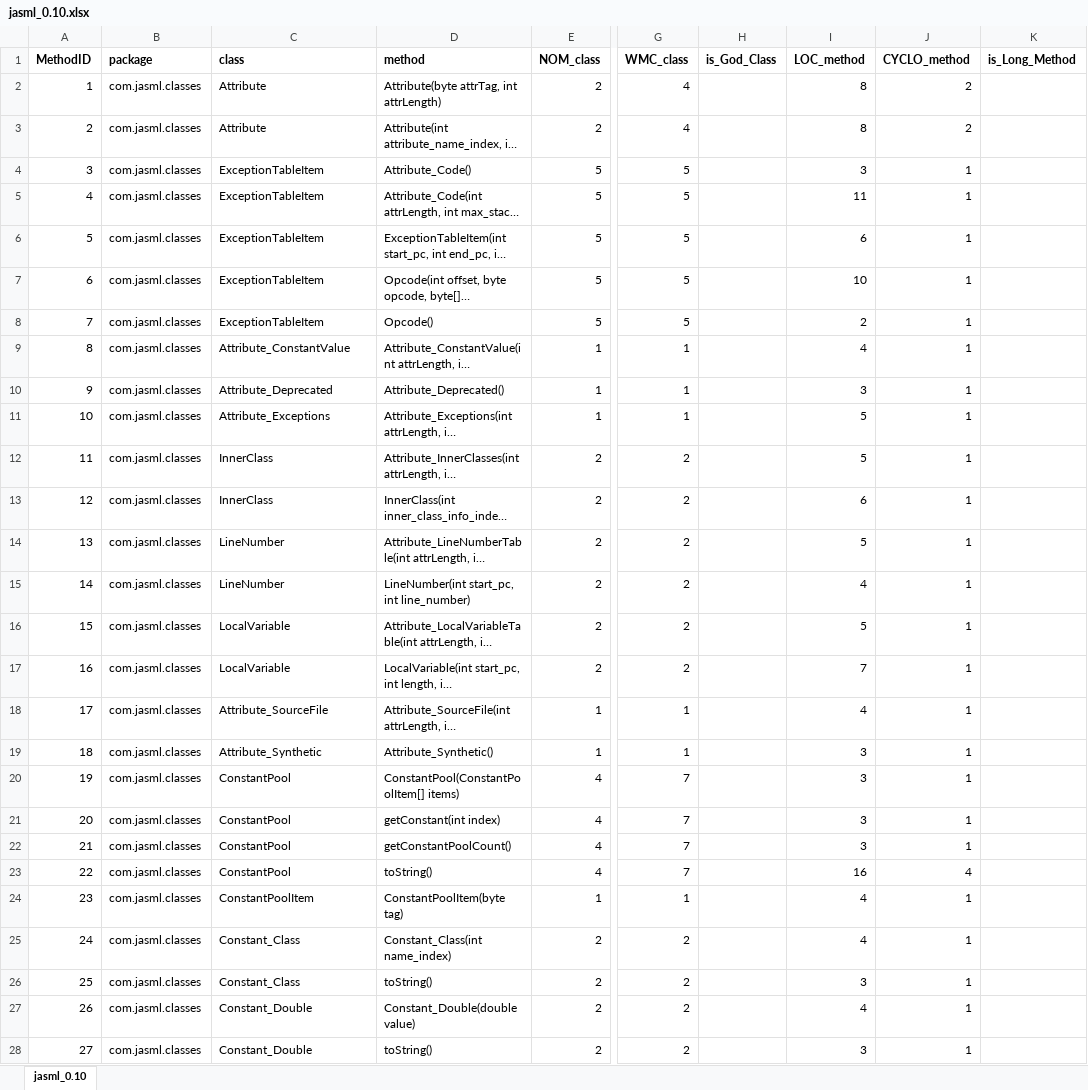
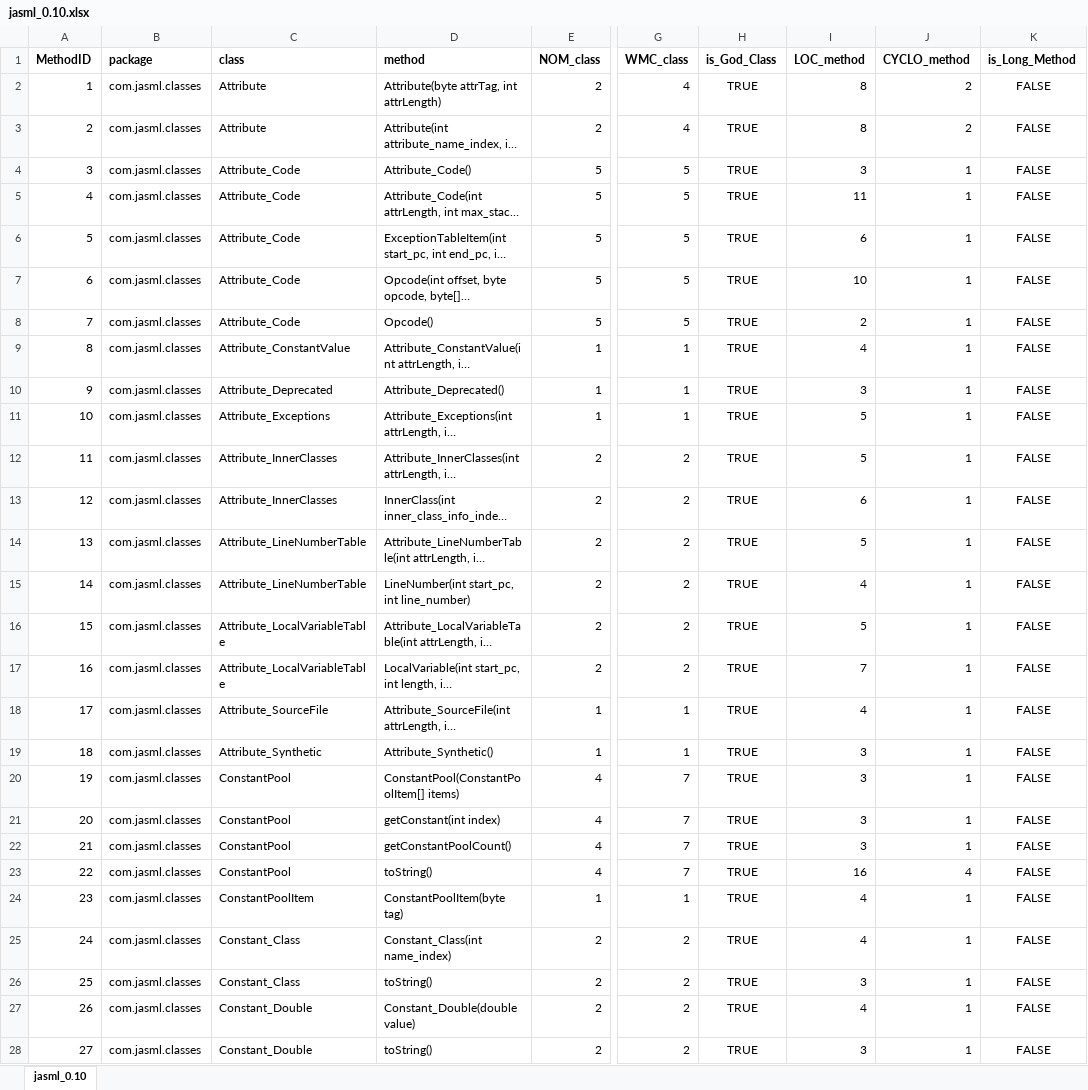
Before and after one commit to davidlgabriel/ES-2Sem-2021-Grupo-42, an Excel workbook: CodeQualityAssessor/jasml_0.10.xlsx, sheet jasml_0.10, drawn as a sheet; only a part is shown, gaps mark what is left out; long unchanged cells end in …; values as stored, in another font and other column widths than the file's, no borders; the diff covers the shown part only; the diff names each change by its address in the sheet, - before the commit and + after, or states it on an @@ line.

Commit message:
leitura e vizualização do excel FEITO

```diff
--- a/CodeQualityAssessor/jasml_0.10.xlsx (sheet jasml_0.10)
+++ b/CodeQualityAssessor/jasml_0.10.xlsx (sheet jasml_0.10)
-H2:H28 (is_God_Class): (empty)
+H2:H28 (is_God_Class): TRUE
-K2:K28 (is_Long_Method): (empty)
+K2:K28 (is_Long_Method): FALSE
-C4:C8 (class): ExceptionTableItem
+C4:C8 (class): Attribute_Code
-C12:C13 (class): InnerClass
+C12:C13 (class): Attribute_InnerClasses
-C14:C15 (class): LineNumber
+C14:C15 (class): Attribute_LineNumberTable
-C16:C17 (class): LocalVariable
+C16:C17 (class): Attribute_LocalVariableTable
```
Also changed, not shown: 468 edited cells elsewhere in this sheet, CodeQualityAssessor/regras_excel.xlsx, 2 other files.
